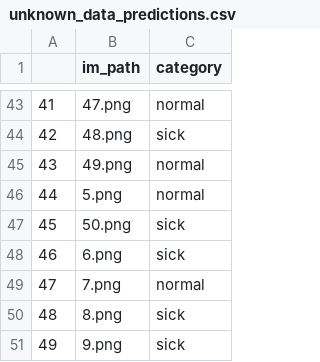
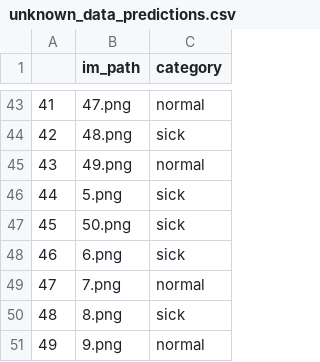
Before and after one commit to TAUFEEQ1/chest-opacity, a CSV file: unknown_data_predictions.csv, drawn as a sheet; only a part is shown, gaps mark what is left out; the diff covers the shown part only.

```diff
--- a/unknown_data_predictions.csv
+++ b/unknown_data_predictions.csv
@@ -45,3 +45,3 @@
 43,49.png,normal
-44,5.png,normal
+44,5.png,sick
 45,50.png,sick
@@ -50,2 +50,2 @@
 48,8.png,sick
-49,9.png,sick
+49,9.png,normal
```
Also changed, not shown: 9 edited cells elsewhere in this file, 3 other files.
